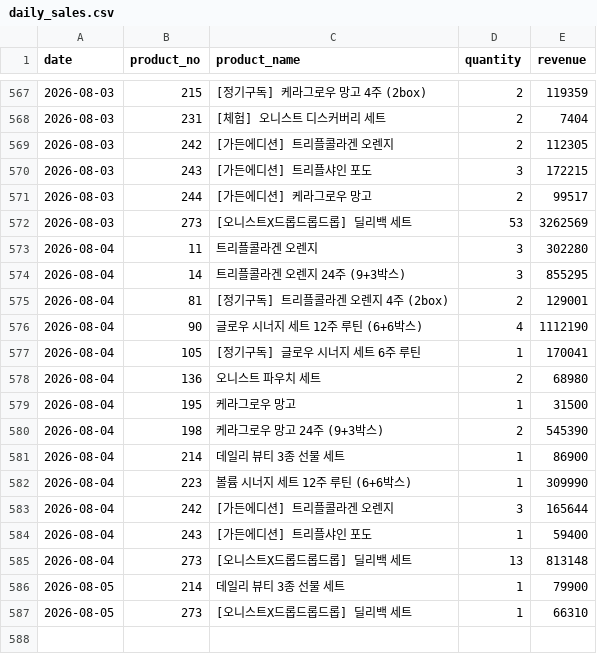
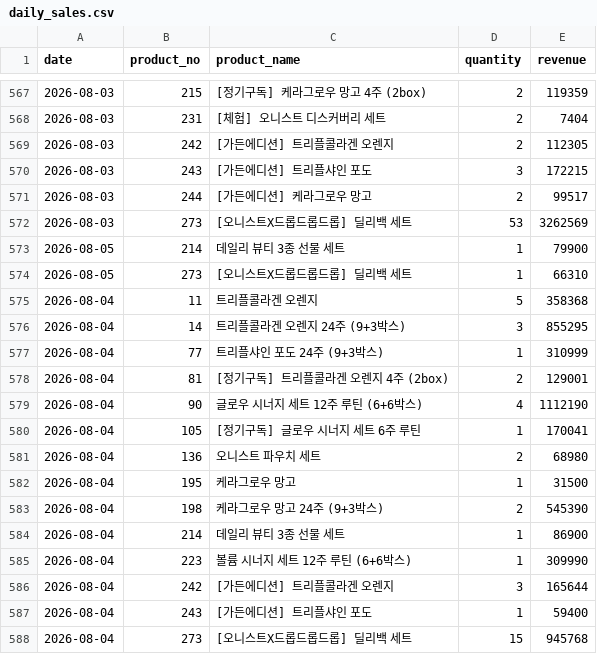
Before and after one commit to kaioh1010/cafe24-tracker, a CSV file: data/daily_sales.csv, drawn as a sheet; only a part is shown, gaps mark what is left out.

```diff
--- a/data/daily_sales.csv
+++ b/data/daily_sales.csv
@@ -572,4 +572,7 @@ date,product_no,product_name,quantity,revenue
 2026-08-03,273,[오니스트X드롭드롭드롭] 딜리백 세트,53,3262569
-2026-08-04,11,트리플콜라겐 오렌지,3,302280
+2026-08-05,214,데일리 뷰티 3종 선물 세트,1,79900
+2026-08-05,273,[오니스트X드롭드롭드롭] 딜리백 세트,1,66310
+2026-08-04,11,트리플콜라겐 오렌지,5,358368
 2026-08-04,14,트리플콜라겐 오렌지 24주 (9+3박스),3,855295
+2026-08-04,77,트리플샤인 포도 24주 (9+3박스),1,310999
 2026-08-04,81,[정기구독] 트리플콜라겐 오렌지 4주 (2box),2,129001
@@ -584,4 +587,2 @@ date,product_no,product_name,quantity,revenue
 2026-08-04,243,[가든에디션] 트리플샤인 포도,1,59400
-2026-08-04,273,[오니스트X드롭드롭드롭] 딜리백 세트,13,813148
-2026-08-05,214,데일리 뷰티 3종 선물 세트,1,79900
-2026-08-05,273,[오니스트X드롭드롭드롭] 딜리백 세트,1,66310
+2026-08-04,273,[오니스트X드롭드롭드롭] 딜리백 세트,15,945768
```
Also changed, not shown: data/daily_first_products.csv, data/daily_summary.csv.
